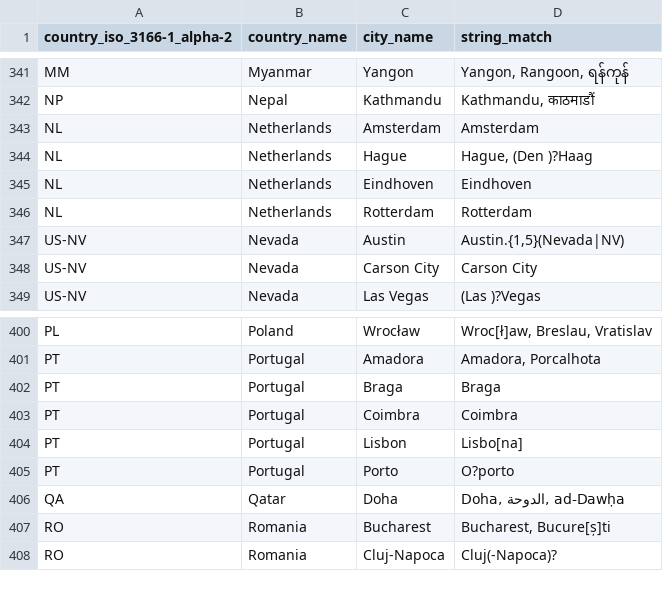
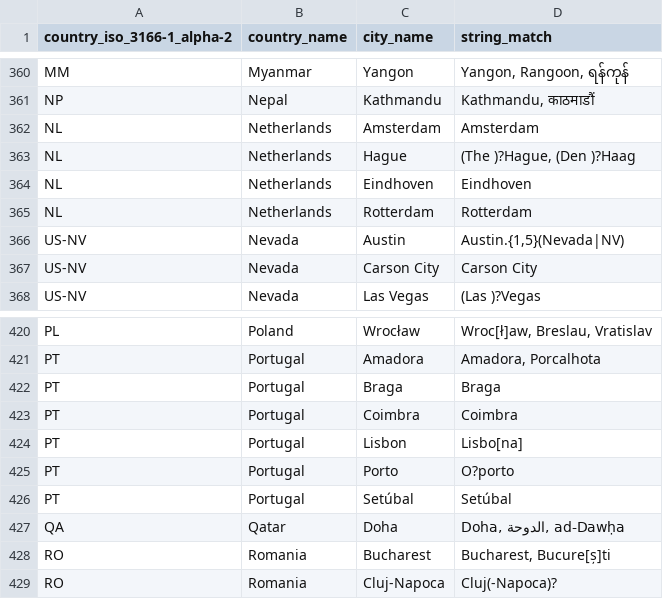
Before and after one commit to jan-rus/country-in-text-detector, a CSV file: data/cities.csv, drawn as a sheet; only a part is shown, gaps mark what is left out; addresses are those after the commit; the diff covers the shown part only; the diff names each change by its address in the sheet, - before the commit and + after, or states it on an @@ line.

```diff
--- a/data/cities.csv
+++ b/data/cities.csv
-D363 (string_match): Hague, (Den )?Haag
+D363 (string_match): (The )?Hague, (Den )?Haag
+row 426: PT | Portugal | Setúbal | Setúbal
```
Also changed, not shown: 20 added rows elsewhere in this file.
